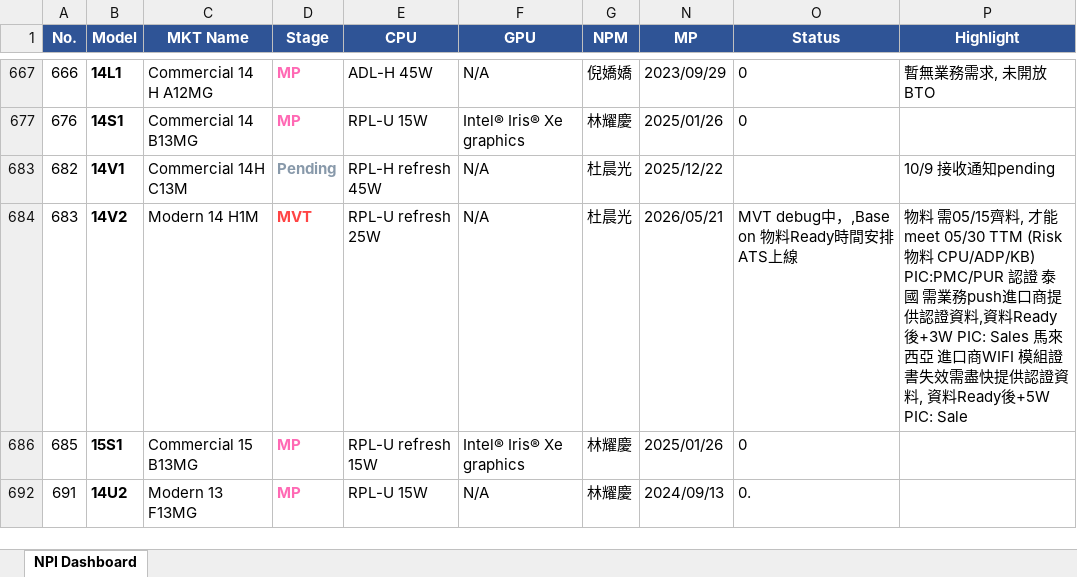
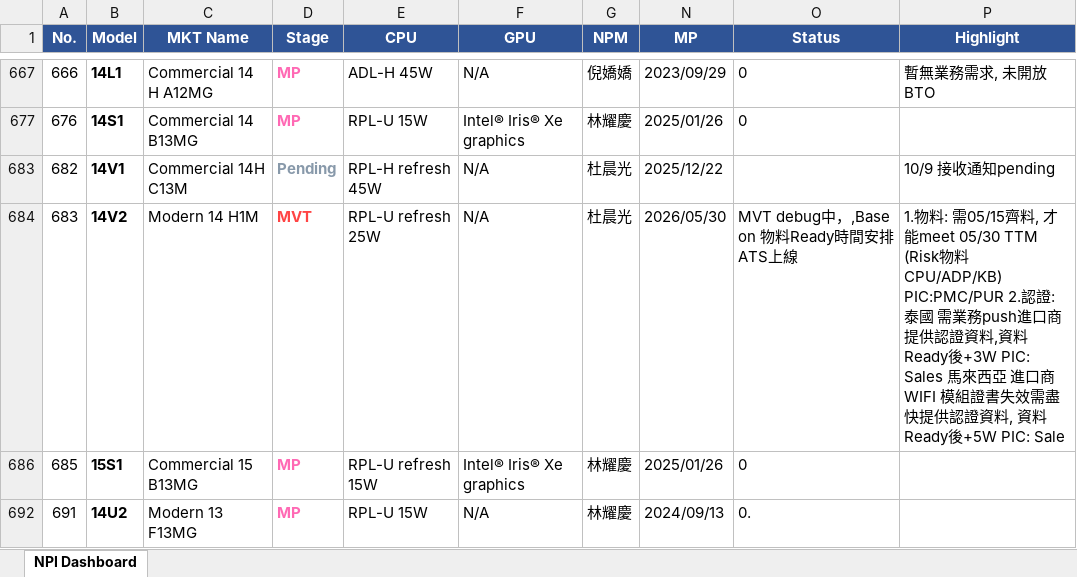
Before and after one commit to Kevin-Kao-7/npi-dashboard, an Excel workbook: npi_dashboard.xlsx, sheet NPI Dashboard, drawn as a sheet; only a part is shown, gaps mark what is left out; values as stored, in another font and other column widths than the file's, no borders; the diff names each change by its address in the sheet, - before the commit and + after, or states it on an @@ line.

```diff
--- a/npi_dashboard.xlsx (sheet NPI Dashboard)
+++ b/npi_dashboard.xlsx (sheet NPI Dashboard)
-N684 (MP): 2026/05/21
+N684 (MP): 2026/05/30
-P684 (Highlight): 物料 需05/15齊料, 才能meet 05/30 TTM (Risk物料 CPU/ADP/KB) PIC:PMC/PUR 認證 泰國 需…
+P684 (Highlight): 1.物料: 需05/15齊料, 才能meet 05/30 TTM (Risk物料 CPU/ADP/KB) PIC:PMC/PUR 2.認證: 泰國 需…
```
Also changed, not shown: hidden cells, 3 other files.
